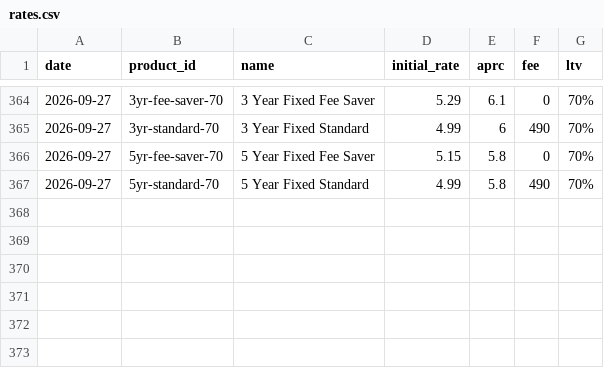
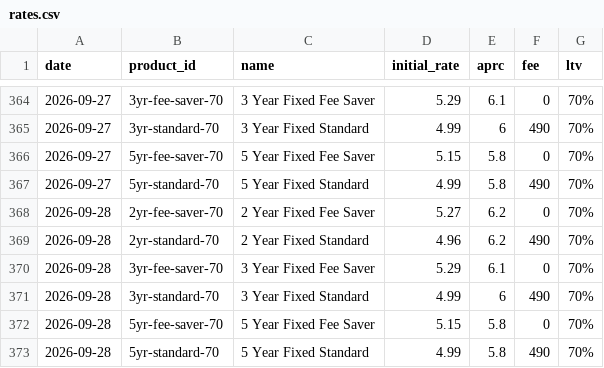
Before and after one commit to odkfn/mortgage-rates, a CSV file: data/rates.csv, drawn as a sheet; only a part is shown, gaps mark what is left out.

```diff
--- a/data/rates.csv
+++ b/data/rates.csv
@@ -367 +367,7 @@ date,product_id,name,initial_rate,aprc,fee,ltv
 2026-09-27,5yr-standard-70,5 Year Fixed Standard,4.99,5.8,490,70%
+2026-09-28,2yr-fee-saver-70,2 Year Fixed Fee Saver,5.27,6.2,0,70%
+2026-09-28,2yr-standard-70,2 Year Fixed Standard,4.96,6.2,490,70%
+2026-09-28,3yr-fee-saver-70,3 Year Fixed Fee Saver,5.29,6.1,0,70%
+2026-09-28,3yr-standard-70,3 Year Fixed Standard,4.99,6,490,70%
+2026-09-28,5yr-fee-saver-70,5 Year Fixed Fee Saver,5.15,5.8,0,70%
+2026-09-28,5yr-standard-70,5 Year Fixed Standard,4.99,5.8,490,70%
```
Also changed, not shown: 1 other file.
